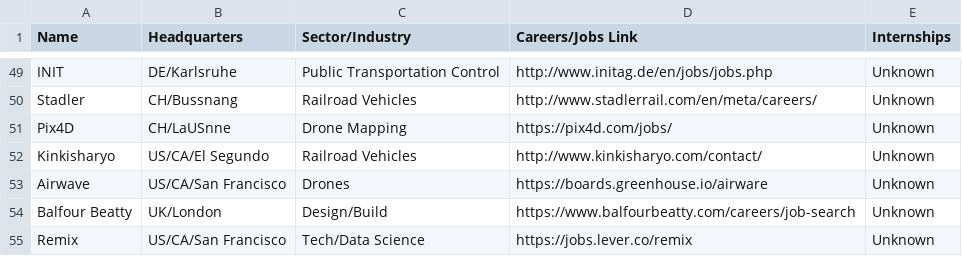
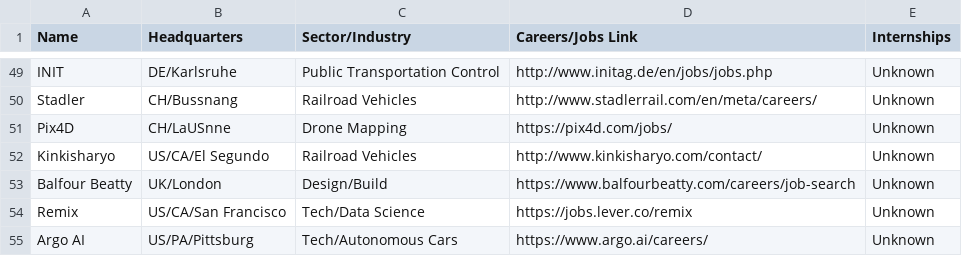
Before and after one commit to davidbailey/tum, a CSV file: companies.csv, drawn as a sheet; only a part is shown, gaps mark what is left out; the shorter side is filled out with more unchanged rows.

Commit message:
Update companies.csv

```diff
--- a/companies.csv
+++ b/companies.csv
@@ -52,3 +52,2 @@ Pix4D,CH/LaUSnne,Drone Mapping,https://pix4d.com/jobs/,Unknown
 Kinkisharyo,US/CA/El Segundo,Railroad Vehicles,http://www.kinkisharyo.com/contact/,Unknown
-Airwave,US/CA/San Francisco,Drones,https://boards.greenhouse.io/airware,Unknown
 Balfour Beatty,UK/London,Design/Build,https://www.balfourbeatty.com/careers/job-search,Unknown
```
